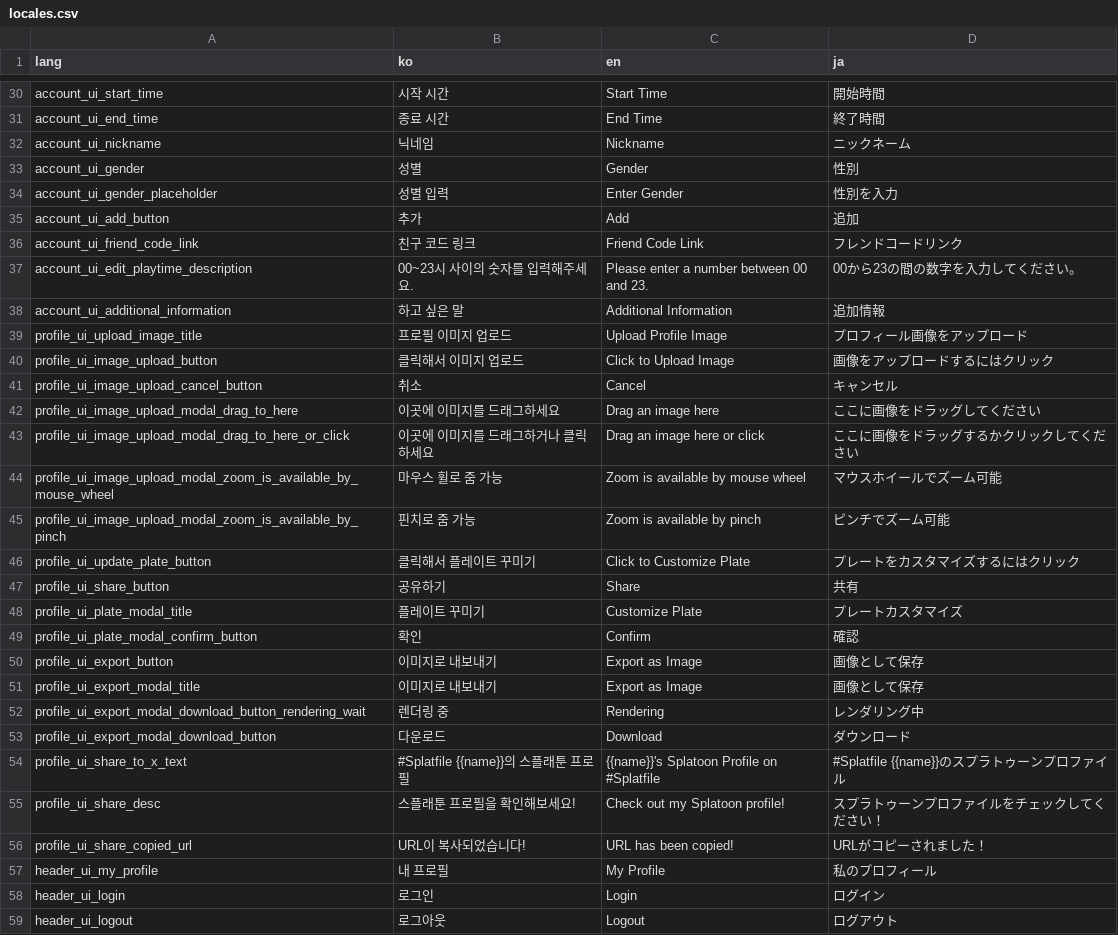
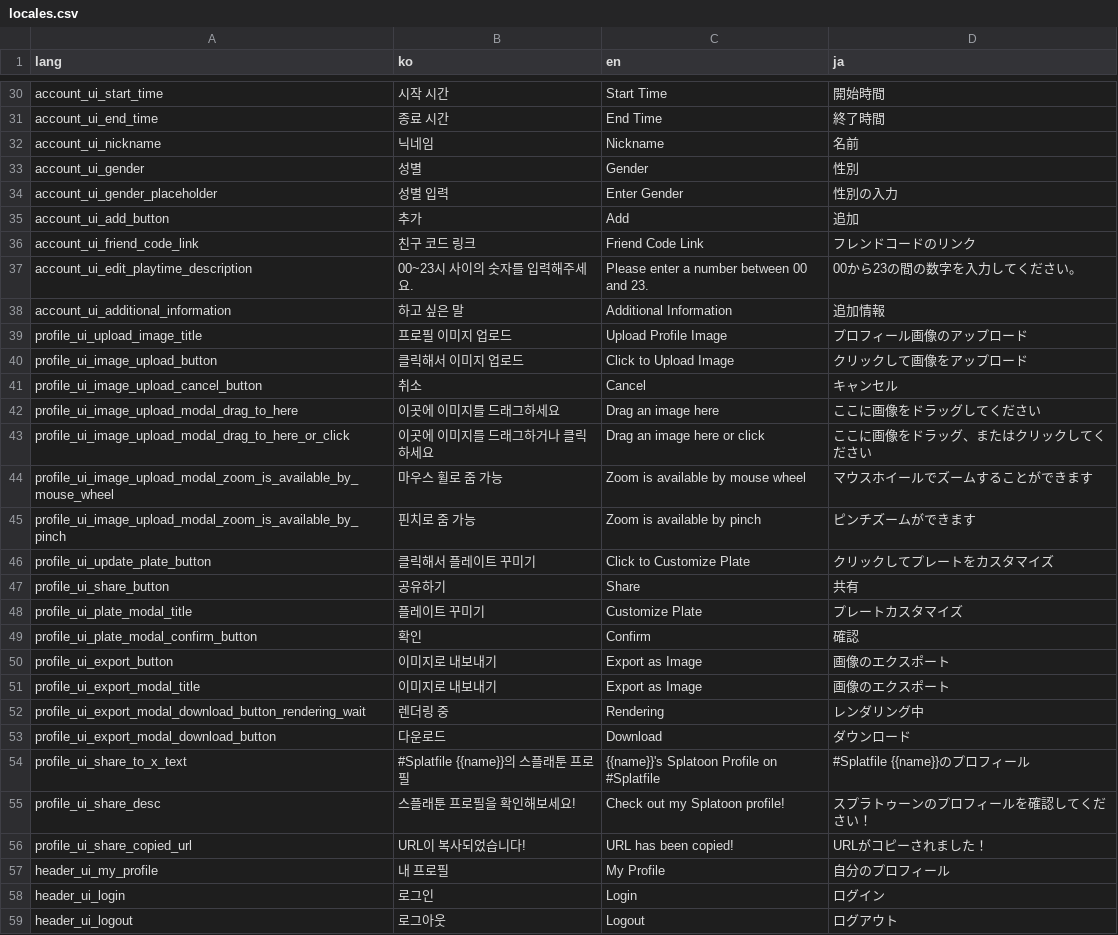
Before and after one commit to Splatfile/splatfile, a CSV file: scripts/locales/locales.csv, drawn as a sheet; only a part is shown, gaps mark what is left out; the diff covers the shown part only.

```diff
--- a/scripts/locales/locales.csv
+++ b/scripts/locales/locales.csv
@@ -31,17 +31,17 @@ account_ui_start_time,시작 시간,Start Time,開始時間
 account_ui_end_time,종료 시간,End Time,終了時間
-account_ui_nickname,닉네임,Nickname,ニックネーム
+account_ui_nickname,닉네임,Nickname,名前
 account_ui_gender,성별,Gender,性別
-account_ui_gender_placeholder,성별 입력,Enter Gender,性別を入力
+account_ui_gender_placeholder,성별 입력,Enter Gender,性別の入力
 account_ui_add_button,추가,Add,追加
-account_ui_friend_code_link,친구 코드 링크,Friend Code Link,フレンドコードリンク
+account_ui_friend_code_link,친구 코드 링크,Friend Code Link,フレンドコードのリンク
 account_ui_edit_playtime_description,00~23시 사이의 숫자를 입력해주세요.,Please enter a number between 00 and 23.,00から23の間の数字を入力してください。
 account_ui_additional_information,하고 싶은 말,Additional Information,追加情報
-profile_ui_upload_image_title,프로필 이미지 업로드,Upload Profile Image,プロフィール画像をアップロード
-profile_ui_image_upload_button,클릭해서 이미지 업로드,Click to Upload Image,画像をアップロードするにはクリック
+profile_ui_upload_image_title,프로필 이미지 업로드,Upload Profile Image,プロフィール画像のアップロード
+profile_ui_image_upload_button,클릭해서 이미지 업로드,Click to Upload Image,クリックして画像をアップロード
 profile_ui_image_upload_cancel_button,취소,Cancel,キャンセル
 profile_ui_image_upload_modal_drag_to_here,이곳에 이미지를 드래그하세요,Drag an image here,ここに画像をドラッグしてください
-profile_ui_image_upload_modal_drag_to_here_or_click,이곳에 이미지를 드래그하거나 클릭하세요,Drag an image here or click,ここに画像をドラッグするかクリックしてください
-profile_ui_image_upload_modal_zoom_is_available_by_mouse_wheel,마우스 휠로 줌 가능,Zoom is available by mouse wheel,マウスホイールでズーム可能
-profile_ui_image_upload_modal_zoom_is_available_by_pinch,핀치로 줌 가능,Zoom is available by pinch,ピンチでズーム可能
-profile_ui_update_plate_button,클릭해서 플레이트 꾸미기,Click to Customize Plate,プレートをカスタマイズするにはクリック
+profile_ui_image_upload_modal_drag_to_here_or_click,이곳에 이미지를 드래그하거나 클릭하세요,Drag an image here or click,ここに画像をドラッグ、またはクリックしてください
+profile_ui_image_upload_modal_zoom_is_available_by_mouse_wheel,마우스 휠로 줌 가능,Zoom is available by mouse wheel,マウスホイールでズームすることができます
+profile_ui_image_upload_modal_zoom_is_available_by_pinch,핀치로 줌 가능,Zoom is available by pinch,ピンチズームができます
+profile_ui_update_plate_button,클릭해서 플레이트 꾸미기,Click to Customize Plate,クリックしてプレートをカスタマイズ
 profile_ui_share_button,공유하기,Share,共有
@@ -49,10 +49,10 @@ profile_ui_plate_modal_title,플레이트 꾸미기,Customize Plate,プレート
 profile_ui_plate_modal_confirm_button,확인,Confirm,確認
-profile_ui_export_button,이미지로 내보내기,Export as Image,画像として保存
-profile_ui_export_modal_title,이미지로 내보내기,Export as Image,画像として保存
+profile_ui_export_button,이미지로 내보내기,Export as Image,画像のエクスポート
+profile_ui_export_modal_title,이미지로 내보내기,Export as Image,画像のエクスポート
 profile_ui_export_modal_download_button_rendering_wait,렌더링 중,Rendering,レンダリング中
 profile_ui_export_modal_download_button,다운로드,Download,ダウンロード
-profile_ui_share_to_x_text,#Splatfile {{name}}의 스플래툰 프로필,{{name}}'s Splatoon Profile on #Splatfile,#Splatfile {{name}}のスプラトゥーンプロファイル
-profile_ui_share_desc,스플래툰 프로필을 확인해보세요!,Check out my Splatoon profile!,スプラトゥーンプロファイルをチェックしてください！
+profile_ui_share_to_x_text,#Splatfile {{name}}의 스플래툰 프로필,{{name}}'s Splatoon Profile on #Splatfile,#Splatfile {{name}}のプロフィール
+profile_ui_share_desc,스플래툰 프로필을 확인해보세요!,Check out my Splatoon profile!,スプラトゥーンのプロフィールを確認してください！
 profile_ui_share_copied_url,URL이 복사되었습니다!,URL has been copied!,URLがコピーされました！
-header_ui_my_profile,내 프로필,My Profile,私のプロフィール
+header_ui_my_profile,내 프로필,My Profile,自分のプロフィール
 header_ui_login,로그인,Login,ログイン
```
Also changed, not shown: 10 edited cells elsewhere in this file, 2 other files.
